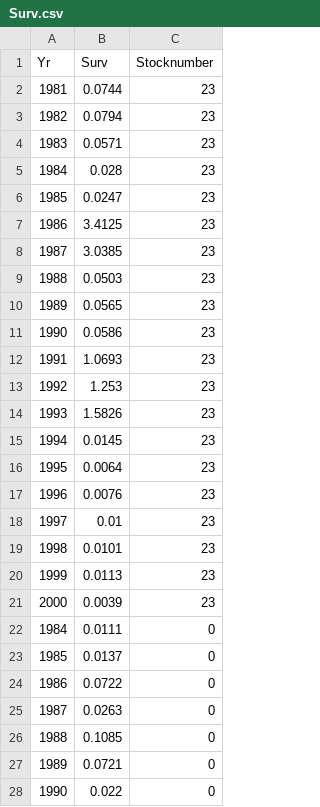
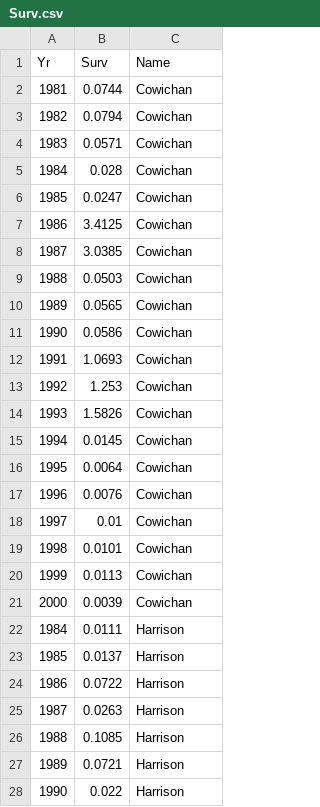
Before and after one commit to carrieholt/Watershed-Area-Model, a CSV file: DataIn/Surv.csv, drawn as a sheet; only a part is shown; the diff covers the shown part only.

```diff
--- a/DataIn/Surv.csv
+++ b/DataIn/Surv.csv
@@ -1,28 +1,28 @@
-Yr,Surv,Stocknumber
-1981,0.0744,23
-1982,0.0794,23
-1983,0.0571,23
-1984,0.028,23
-1985,0.0247,23
-1986,3.4125,23
-1987,3.0385,23
-1988,0.0503,23
-1989,0.0565,23
-1990,0.0586,23
-1991,1.0693,23
-1992,1.253,23
-1993,1.5826,23
-1994,0.0145,23
-1995,0.0064,23
-1996,0.0076,23
-1997,0.01,23
-1998,0.0101,23
-1999,0.0113,23
-2000,0.0039,23
-1984,0.0111,0
-1985,0.0137,0
-1986,0.0722,0
-1987,0.0263,0
-1988,0.1085,0
-1989,0.0721,0
-1990,0.022,0
+Yr,Surv,Name
+1981,0.0744,Cowichan
+1982,0.0794,Cowichan
+1983,0.0571,Cowichan
+1984,0.028,Cowichan
+1985,0.0247,Cowichan
+1986,3.4125,Cowichan
+1987,3.0385,Cowichan
+1988,0.0503,Cowichan
+1989,0.0565,Cowichan
+1990,0.0586,Cowichan
+1991,1.0693,Cowichan
+1992,1.253,Cowichan
+1993,1.5826,Cowichan
+1994,0.0145,Cowichan
+1995,0.0064,Cowichan
+1996,0.0076,Cowichan
+1997,0.01,Cowichan
+1998,0.0101,Cowichan
+1999,0.0113,Cowichan
+2000,0.0039,Cowichan
+1984,0.0111,Harrison
+1985,0.0137,Harrison
+1986,0.0722,Harrison
+1987,0.0263,Harrison
+1988,0.1085,Harrison
+1989,0.0721,Harrison
+1990,0.022,Harrison
```
Also changed, not shown: 8 edited cells elsewhere in this file, 4 other files.
